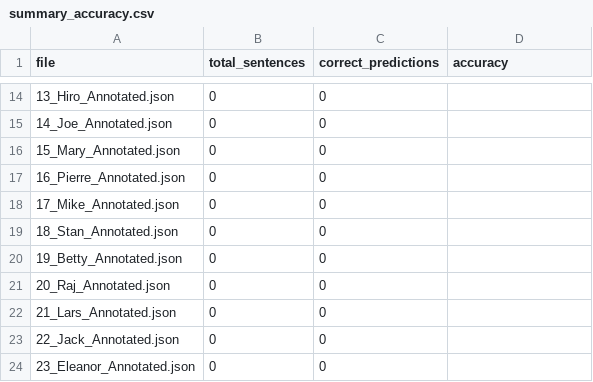
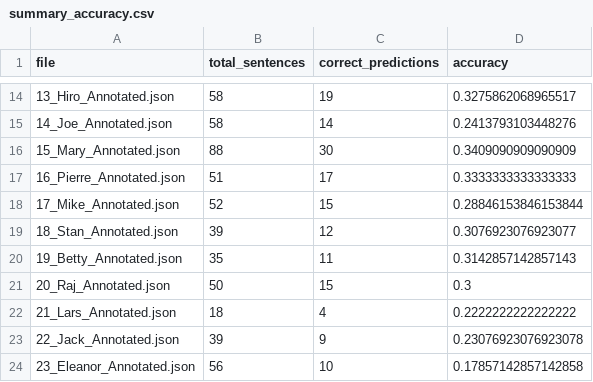
Before and after one commit to ynbonvayage/CS6120_final_project, a CSV file: Experiment_B/outputs/json_predictions/summary_accuracy.csv, drawn as a sheet; only a part is shown, gaps mark what is left out; the diff covers the shown part only.

```diff
--- a/Experiment_B/outputs/json_predictions/summary_accuracy.csv
+++ b/Experiment_B/outputs/json_predictions/summary_accuracy.csv
@@ -14,11 +14,11 @@ file,total_sentences,correct_predictions,accuracy
-13_Hiro_Annotated.json,0,0,
-14_Joe_Annotated.json,0,0,
-15_Mary_Annotated.json,0,0,
-16_Pierre_Annotated.json,0,0,
-17_Mike_Annotated.json,0,0,
-18_Stan_Annotated.json,0,0,
-19_Betty_Annotated.json,0,0,
-20_Raj_Annotated.json,0,0,
-21_Lars_Annotated.json,0,0,
-22_Jack_Annotated.json,0,0,
-23_Eleanor_Annotated.json,0,0,
+13_Hiro_Annotated.json,58,19,0.3275862068965517
+14_Joe_Annotated.json,58,14,0.2413793103448276
+15_Mary_Annotated.json,88,30,0.3409090909090909
+16_Pierre_Annotated.json,51,17,0.3333333333333333
+17_Mike_Annotated.json,52,15,0.28846153846153844
+18_Stan_Annotated.json,39,12,0.3076923076923077
+19_Betty_Annotated.json,35,11,0.3142857142857143
+20_Raj_Annotated.json,50,15,0.3
+21_Lars_Annotated.json,18,4,0.2222222222222222
+22_Jack_Annotated.json,39,9,0.23076923076923078
+23_Eleanor_Annotated.json,56,10,0.17857142857142858
```
Also changed, not shown: 114 edited cells elsewhere in this file, 4 other files.
